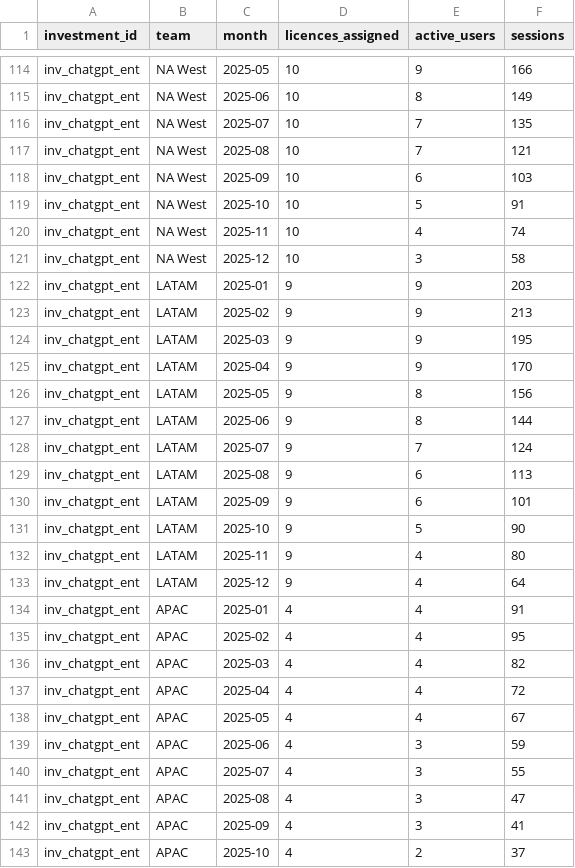
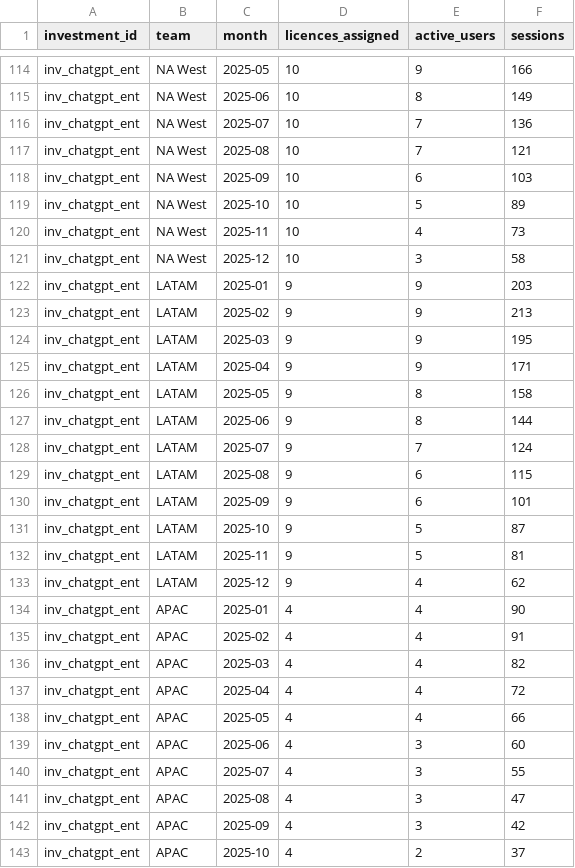
Before and after one commit to asafweisbrot-lab/Gnocchi-AI, a CSV file: data/synthetic/ai_admin_usage_2025.csv, drawn as a sheet; only a part is shown, gaps mark what is left out; the diff covers the shown part only.

```diff
--- a/data/synthetic/ai_admin_usage_2025.csv
+++ b/data/synthetic/ai_admin_usage_2025.csv
@@ -115,7 +115,7 @@ inv_chatgpt_ent,NA West,2025-05,10,9,166
 inv_chatgpt_ent,NA West,2025-06,10,8,149
-inv_chatgpt_ent,NA West,2025-07,10,7,135
+inv_chatgpt_ent,NA West,2025-07,10,7,136
 inv_chatgpt_ent,NA West,2025-08,10,7,121
 inv_chatgpt_ent,NA West,2025-09,10,6,103
-inv_chatgpt_ent,NA West,2025-10,10,5,91
-inv_chatgpt_ent,NA West,2025-11,10,4,74
+inv_chatgpt_ent,NA West,2025-10,10,5,89
+inv_chatgpt_ent,NA West,2025-11,10,4,73
 inv_chatgpt_ent,NA West,2025-12,10,3,58
@@ -124,20 +124,20 @@ inv_chatgpt_ent,LATAM,2025-02,9,9,213
 inv_chatgpt_ent,LATAM,2025-03,9,9,195
-inv_chatgpt_ent,LATAM,2025-04,9,9,170
-inv_chatgpt_ent,LATAM,2025-05,9,8,156
+inv_chatgpt_ent,LATAM,2025-04,9,9,171
+inv_chatgpt_ent,LATAM,2025-05,9,8,158
 inv_chatgpt_ent,LATAM,2025-06,9,8,144
 inv_chatgpt_ent,LATAM,2025-07,9,7,124
-inv_chatgpt_ent,LATAM,2025-08,9,6,113
+inv_chatgpt_ent,LATAM,2025-08,9,6,115
 inv_chatgpt_ent,LATAM,2025-09,9,6,101
-inv_chatgpt_ent,LATAM,2025-10,9,5,90
-inv_chatgpt_ent,LATAM,2025-11,9,4,80
-inv_chatgpt_ent,LATAM,2025-12,9,4,64
-inv_chatgpt_ent,APAC,2025-01,4,4,91
-inv_chatgpt_ent,APAC,2025-02,4,4,95
+inv_chatgpt_ent,LATAM,2025-10,9,5,87
+inv_chatgpt_ent,LATAM,2025-11,9,5,81
+inv_chatgpt_ent,LATAM,2025-12,9,4,62
+inv_chatgpt_ent,APAC,2025-01,4,4,90
+inv_chatgpt_ent,APAC,2025-02,4,4,91
 inv_chatgpt_ent,APAC,2025-03,4,4,82
 inv_chatgpt_ent,APAC,2025-04,4,4,72
-inv_chatgpt_ent,APAC,2025-05,4,4,67
-inv_chatgpt_ent,APAC,2025-06,4,3,59
+inv_chatgpt_ent,APAC,2025-05,4,4,66
+inv_chatgpt_ent,APAC,2025-06,4,3,60
 inv_chatgpt_ent,APAC,2025-07,4,3,55
 inv_chatgpt_ent,APAC,2025-08,4,3,47
-inv_chatgpt_ent,APAC,2025-09,4,3,41
+inv_chatgpt_ent,APAC,2025-09,4,3,42
 inv_chatgpt_ent,APAC,2025-10,4,2,37
```
Also changed, not shown: 24 edited cells elsewhere in this file, data/synthetic/_ground_truth_session_purpose.csv, data/synthetic/code_build_log.csv, 14 other files.
